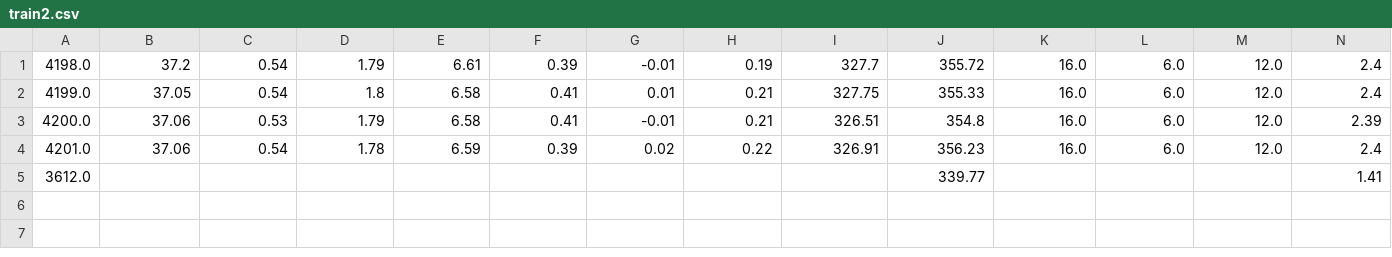
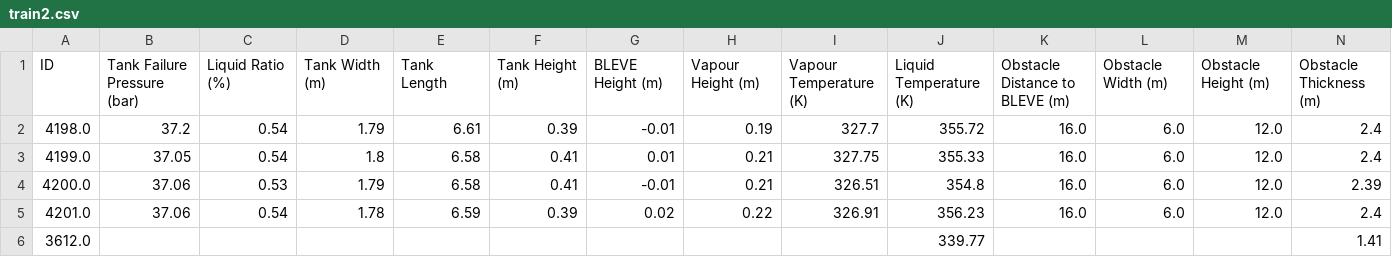
Before and after one commit to SarveswaranAbinash/ML, a CSV file: train2.csv, drawn as a sheet; only a part is shown; rows hold the shown columns only; the diff names each change by its address in the sheet, - before the commit and + after, or states it on an @@ line.

Commit message:
Update train2.csv

```diff
--- a/train2.csv
+++ b/train2.csv
+row 1: ID | Tank Failure Pressure (bar) | Liquid Ratio (%) | Tank Width (m) | Tank Length | Tank Height (m) | BLEVE Height (m) | Vapour Height (m) | Vapour Temperature (K) | Liquid Temperature (K) | Obstacle Distance to BLEVE (m) | Obstacle Width (m) | Obstacle Height (m) | Obstacle Thickness (m)
```
